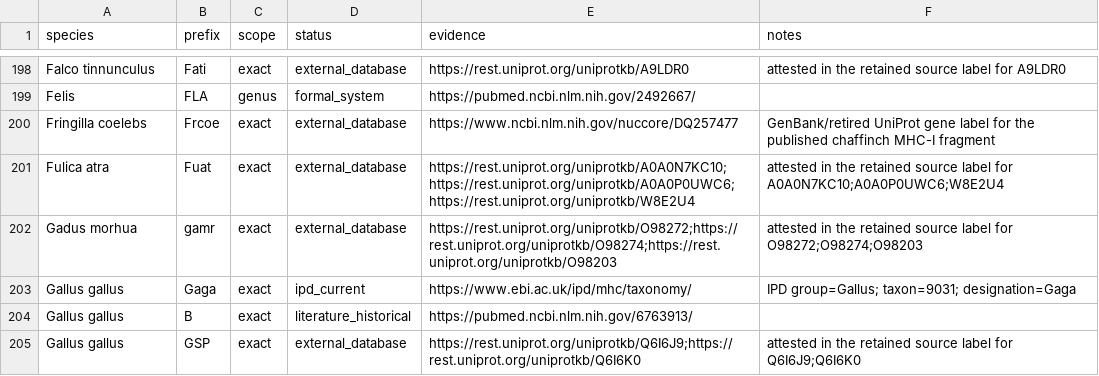
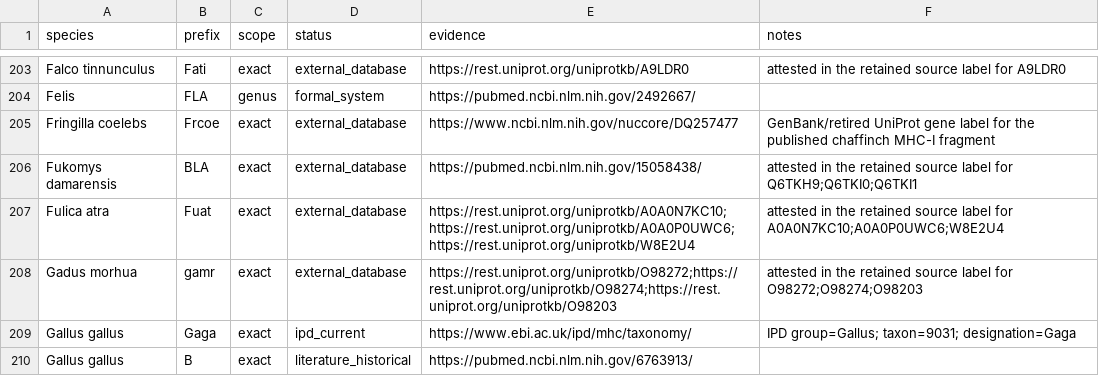
Before and after one commit to pirl-unc/mhcseqs, a CSV file: mhcseqs/mhc_prefix_aliases.csv, drawn as a sheet; only a part is shown, gaps mark what is left out; the shorter side is filled out with more unchanged rows; the diff covers the shown part only; the diff names each change by its address in the sheet, - before the commit and + after, or states it on an @@ line.

```diff
--- a/mhcseqs/mhc_prefix_aliases.csv
+++ b/mhcseqs/mhc_prefix_aliases.csv
+row 206: Fukomys damarensis | BLA | exact | external_database | https://pubmed.ncbi.nlm.nih.gov/15058438/ | attested in the retained source label for Q6TKH9;Q6TKI0;Q6TKI1
```
Also changed, not shown: 15 added rows elsewhere in this file, data/species_prefix_audit_pre_full_binomial.csv, 10 other files.
